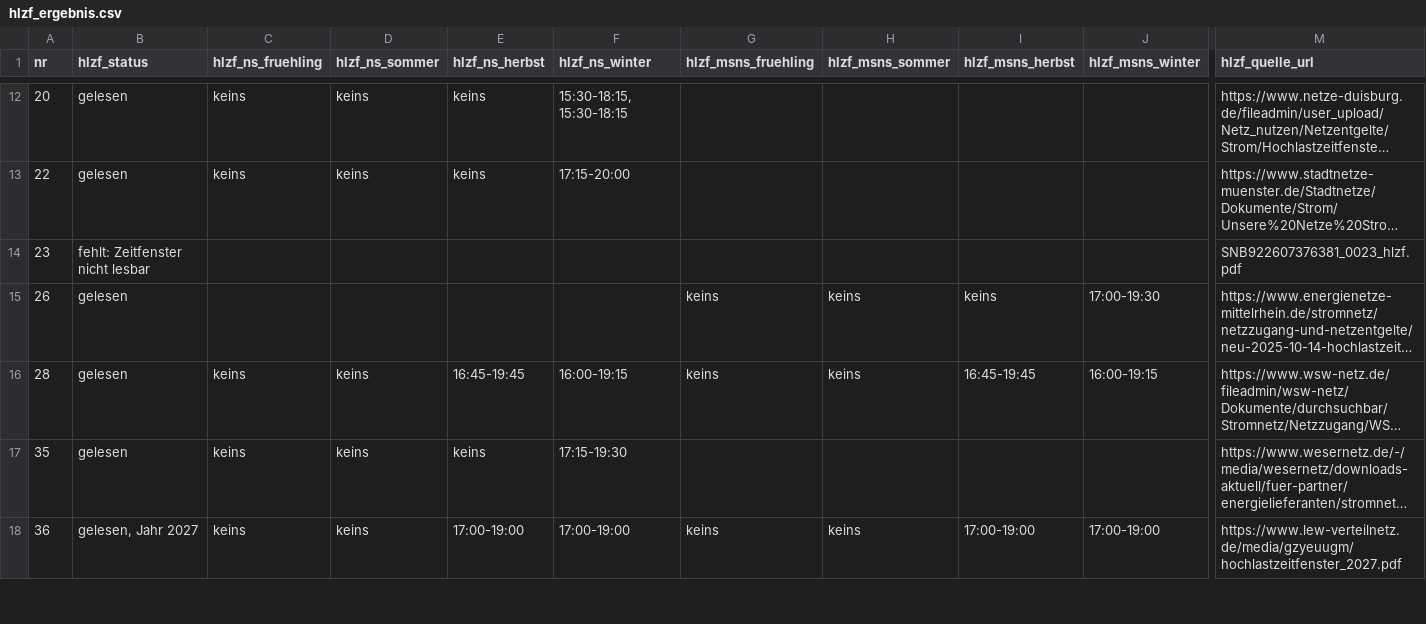
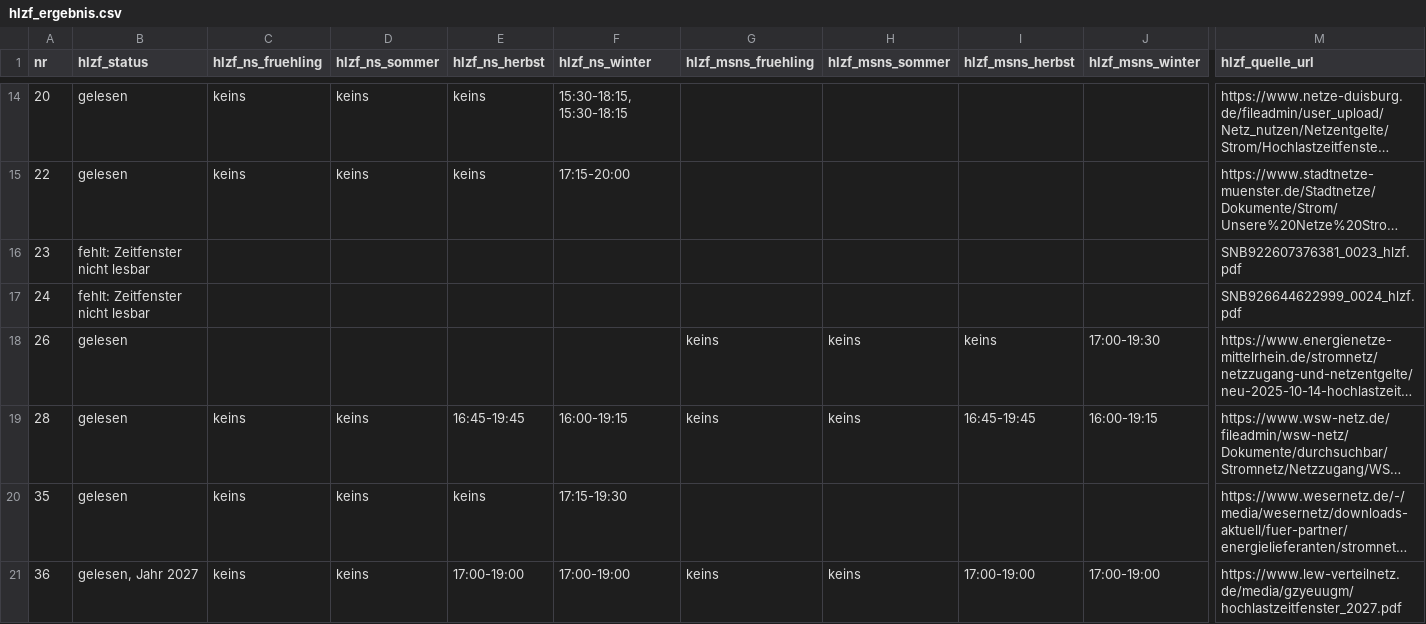
Before and after one commit to buelentd/netzentgelte-strom, a CSV file: ergebnis/hlzf_ergebnis.csv, drawn as a sheet; only a part is shown, gaps mark what is left out; long unchanged cells end in …; rows hold the shown columns only; the diff covers the shown part only; the diff names each change by its address in the sheet, - before the commit and + after, or states it on an @@ line.

```diff
--- a/ergebnis/hlzf_ergebnis.csv
+++ b/ergebnis/hlzf_ergebnis.csv
+row 17: 24 | fehlt: Zeitfenster nicht lesbar |  |  |  |  |  |  |  |  | SNB926644622999_0024_hlzf.pdf
```
Also changed, not shown: 7 added rows and 99 edited cells elsewhere in this file, ergebnis/hlzf_eingang_bericht.csv, ergebnis/netzentgelte_2026.csv, 14 other files.
